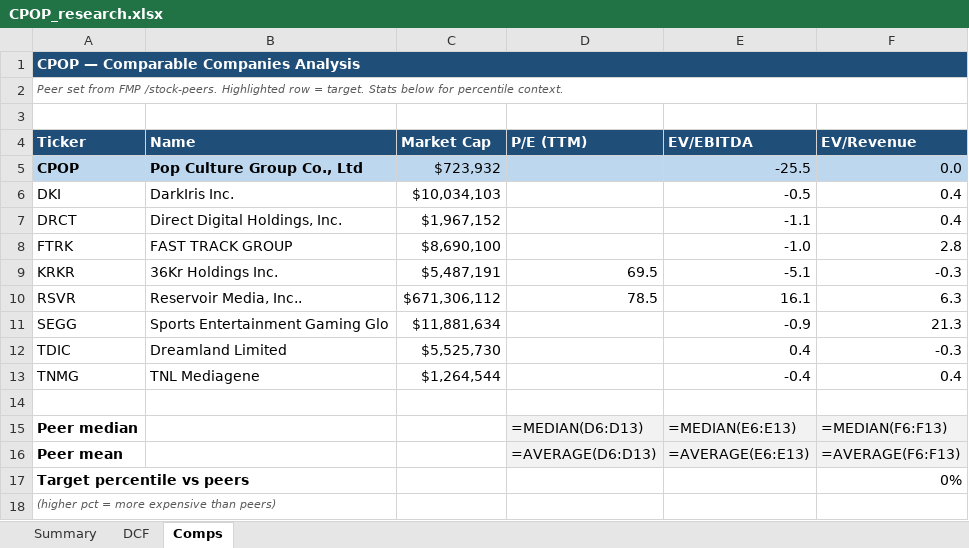
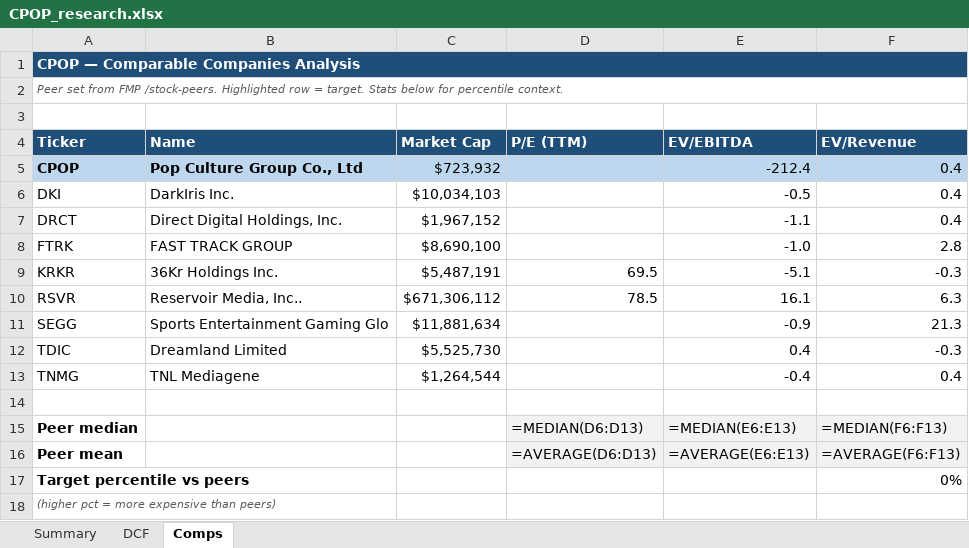
Before and after one commit to fawzisaldana-glitch/stock-alert-app, an Excel workbook: app/reports/CPOP_research.xlsx, sheet Comps, drawn as a sheet; values as stored, in another font and other column widths than the file's, no borders; formulas without a stored value are shown as written; the diff names each change by its address in the sheet, - before the commit and + after, or states it on an @@ line.

```diff
--- a/app/reports/CPOP_research.xlsx (sheet Comps)
+++ b/app/reports/CPOP_research.xlsx (sheet Comps)
-E5 (EV/EBITDA): -25.5
+E5 (EV/EBITDA): -212.4
-F5 (EV/Revenue): 0.0
+F5 (EV/Revenue): 0.4
```
Also changed, not shown: sheet Summary, app/reports/BAH_research.xlsx, app/reports/III_research.xlsx, 11 other files.
